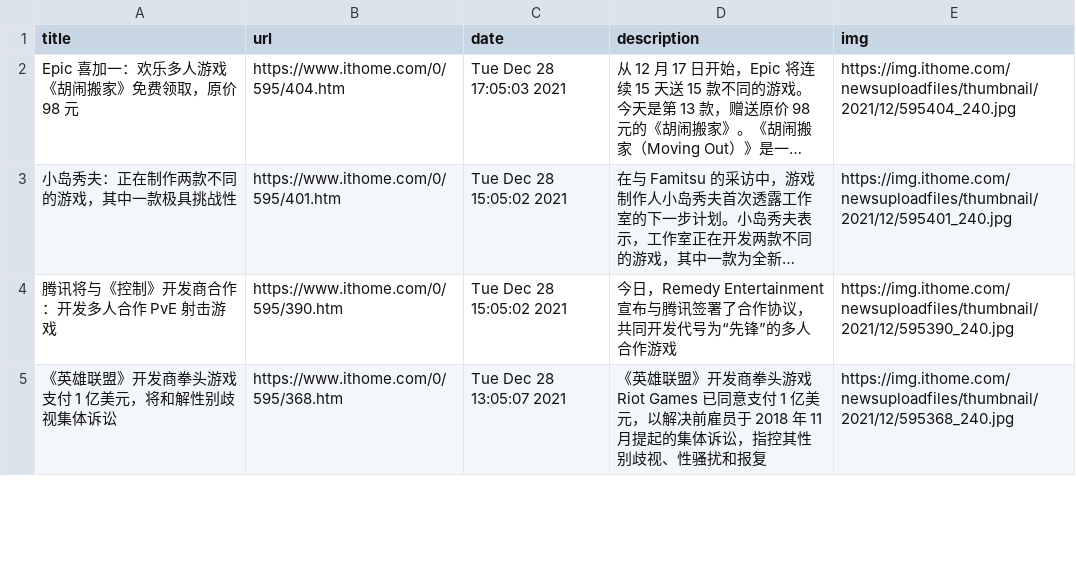
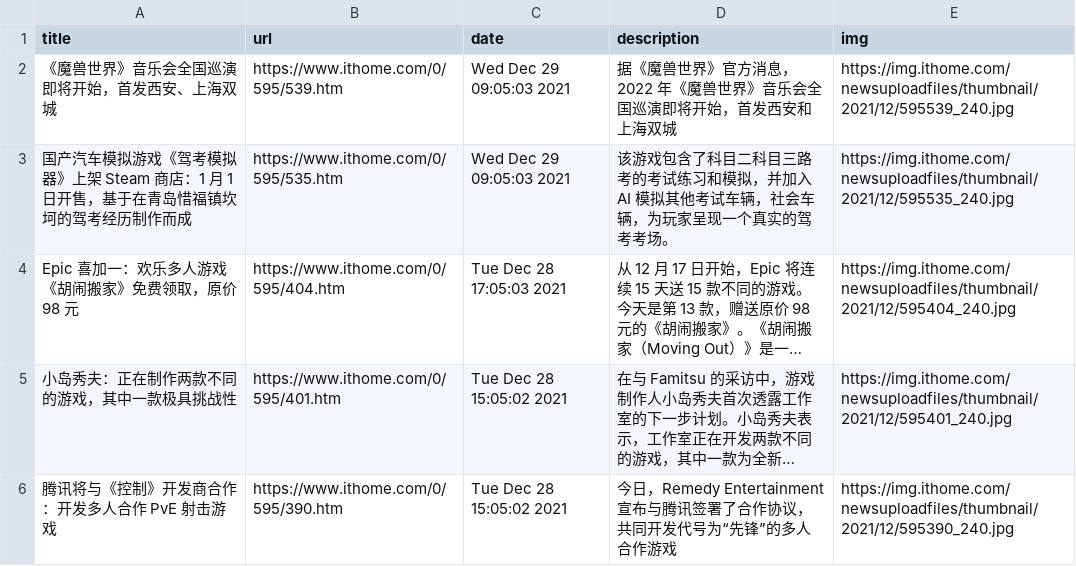
Before and after one commit to c-chen0902/rss, a CSV file: it之家游戏快报.csv, drawn as a sheet; only a part is shown; the shorter side is filled out with more unchanged rows; long unchanged cells end in …; the diff names each change by its address in the sheet, - before the commit and + after, or states it on an @@ line.

```diff
--- a/it之家游戏快报.csv
+++ b/it之家游戏快报.csv
+row 2: 《魔兽世界》音乐会全国巡演即将开始，首发西安、上海双城 | https://www.ithome.com/0/595/539.htm | Wed Dec 29 09:05:03 2021 | 据《魔兽世界》官方消息，2022 年《魔兽世界》音乐会全国巡演即将开始，首发西安和上海双城 | https://img.ithome.com/newsuploadfiles/thumbnail/2021/12/595539_240.jpg
+row 3: 国产汽车模拟游戏《驾考模拟器》上架 Steam 商店：1 月 1 日开售，基于在青岛惜福镇坎坷的驾考经历制作而成 | https://www.ithome.com/0/595/535.htm | Wed Dec 29 09:05:03 2021 | 该游戏包含了科目二科目三路考的考试练习和模拟，并加入 AI 模拟其他考试车辆，社会车辆，为玩家呈现一个真实的驾考考场。 | https://img.ithome.com/newsuploadfiles/thumbnail/2021/12/595535_240.jpg
```
Also changed, not shown: 27 other files.
